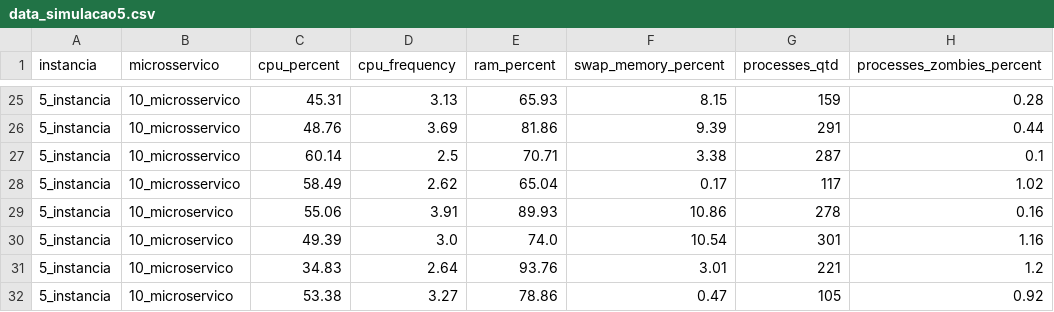
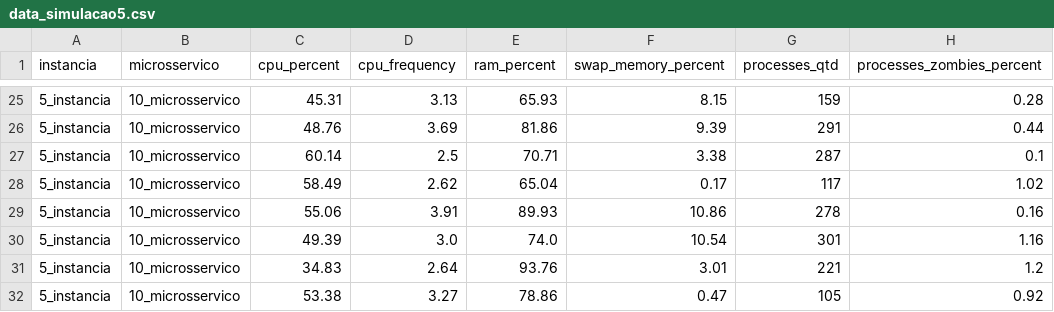
Before and after one commit to microhub-project/File-analysis, a CSV file: data_simulacao5.csv, drawn as a sheet; only a part is shown, gaps mark what is left out; the diff names each change by its address in the sheet, - before the commit and + after, or states it on an @@ line.

Commit message:
Update data_simulacao5.csv

```diff
--- a/data_simulacao5.csv
+++ b/data_simulacao5.csv
-B29:B32 (microsservico): 10_microservico
+B29:B32 (microsservico): 10_microsservico
```
